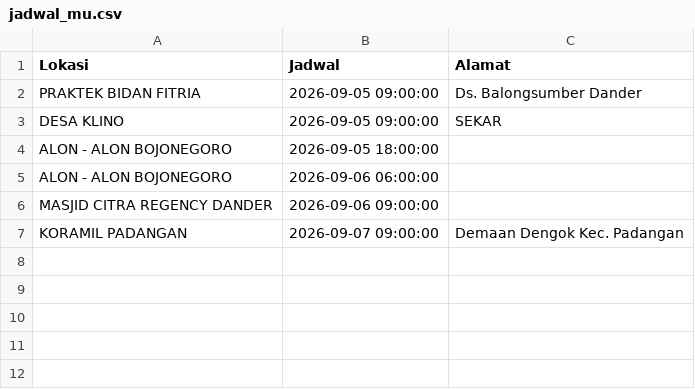
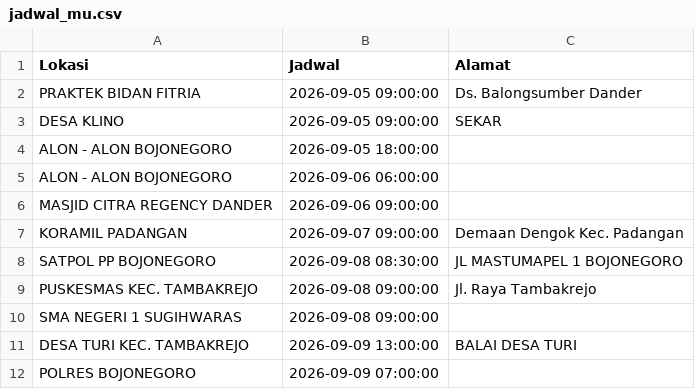
Before and after one commit to uddpmibojonegoro/mobile-unit-schedule, a CSV file: jadwal_mu.csv, drawn as a sheet.

Commit message:
update Sab Sep  5 07:50:01 WIB 2026

```diff
--- a/jadwal_mu.csv
+++ b/jadwal_mu.csv
@@ -7 +7,6 @@ Lokasi;Jadwal;Alamat
 "KORAMIL PADANGAN";"2026-09-07 09:00:00";"Demaan Dengok Kec. Padangan"
+"SATPOL PP BOJONEGORO";"2026-09-08 08:30:00";"JL MASTUMAPEL 1 BOJONEGORO"
+"PUSKESMAS KEC. TAMBAKREJO ";"2026-09-08 09:00:00";"Jl. Raya Tambakrejo"
+"SMA NEGERI 1 SUGIHWARAS";"2026-09-08 09:00:00";
+"DESA TURI KEC. TAMBAKREJO";"2026-09-09 13:00:00";"BALAI DESA TURI"
+"POLRES BOJONEGORO";"2026-09-09 07:00:00";
```
